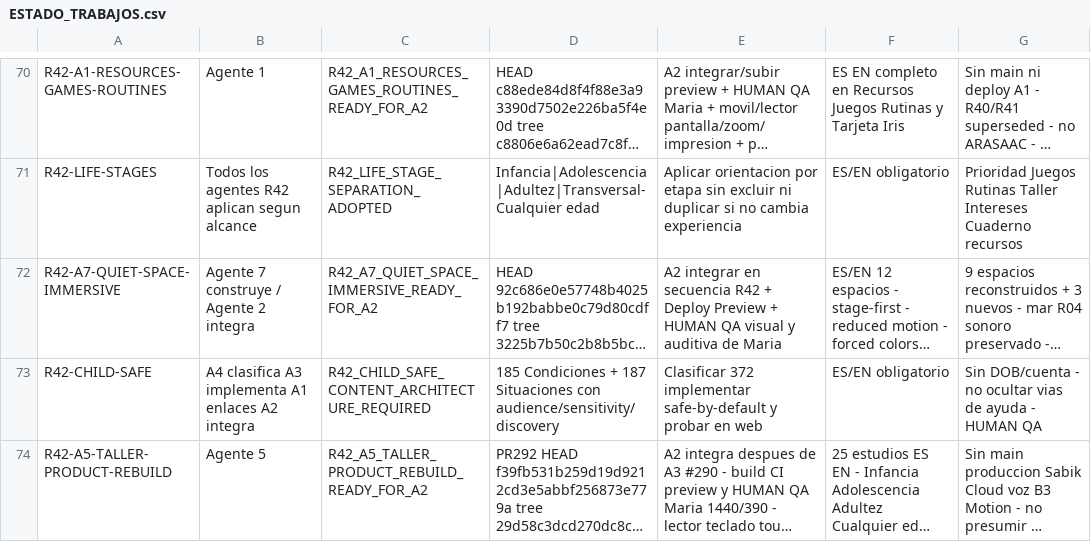
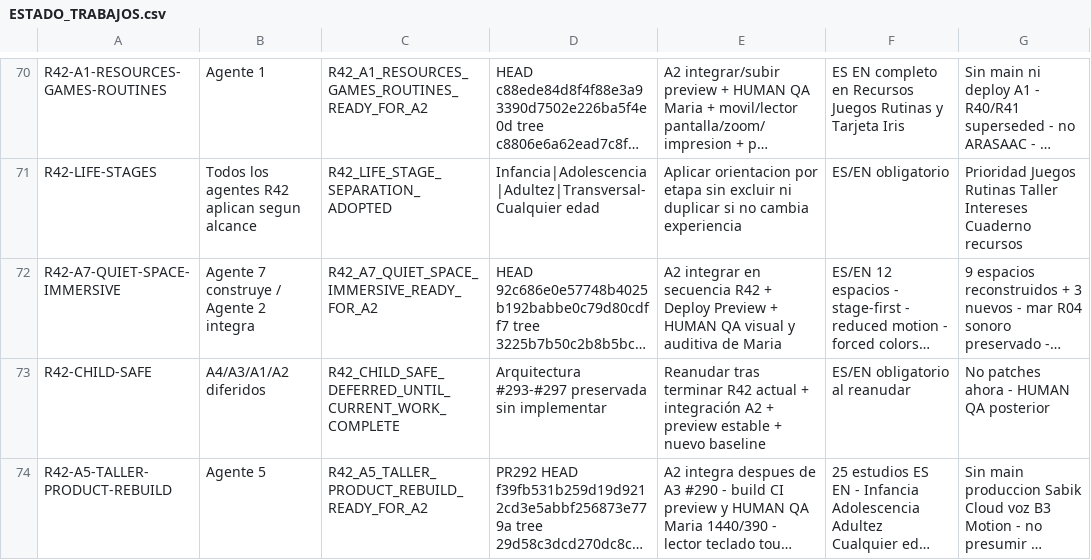
Before and after one commit to mruizwow-bit/irisgreen, a CSV file: COORDINACION_IRIS_GREEN/CONTROL/ESTADO_TRABAJOS.csv, drawn as a sheet; only a part is shown, gaps mark what is left out; long unchanged cells end in …; the diff names each change by its address in the sheet, - before the commit and + after, or states it on an @@ line.

Commit message:
R42: marcar child-safe diferido en control maestro

```diff
--- a/COORDINACION_IRIS_GREEN/CONTROL/ESTADO_TRABAJOS.csv
+++ b/COORDINACION_IRIS_GREEN/CONTROL/ESTADO_TRABAJOS.csv
-B73: A4 clasifica A3 implementa A1 enlaces A2 integra
+B73: A4/A3/A1/A2 diferidos
-C73: R42_CHILD_SAFE_CONTENT_ARCHITECTURE_REQUIRED
+C73: R42_CHILD_SAFE_DEFERRED_UNTIL_CURRENT_WORK_COMPLETE
-D73: 185 Condiciones + 187 Situaciones con audience/sensitivity/discovery
+D73: Arquitectura #293-#297 preservada sin implementar
-E73: Clasificar 372 implementar safe-by-default y probar en web
+E73: Reanudar tras terminar R42 actual + integración A2 + preview estable + nuevo baseline
-F73: ES/EN obligatorio
+F73: ES/EN obligatorio al reanudar
-G73: Sin DOB/cuenta - no ocultar vias de ayuda - HUMAN QA
+G73: No patches ahora - HUMAN QA posterior
```
